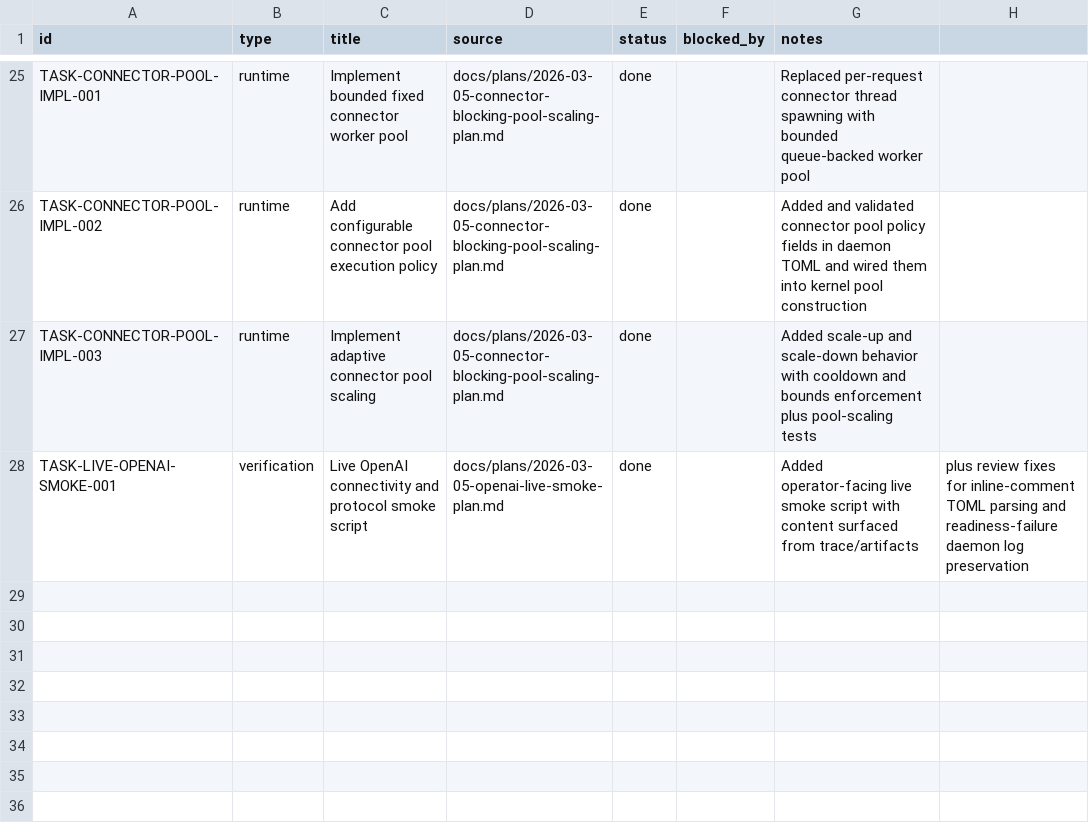
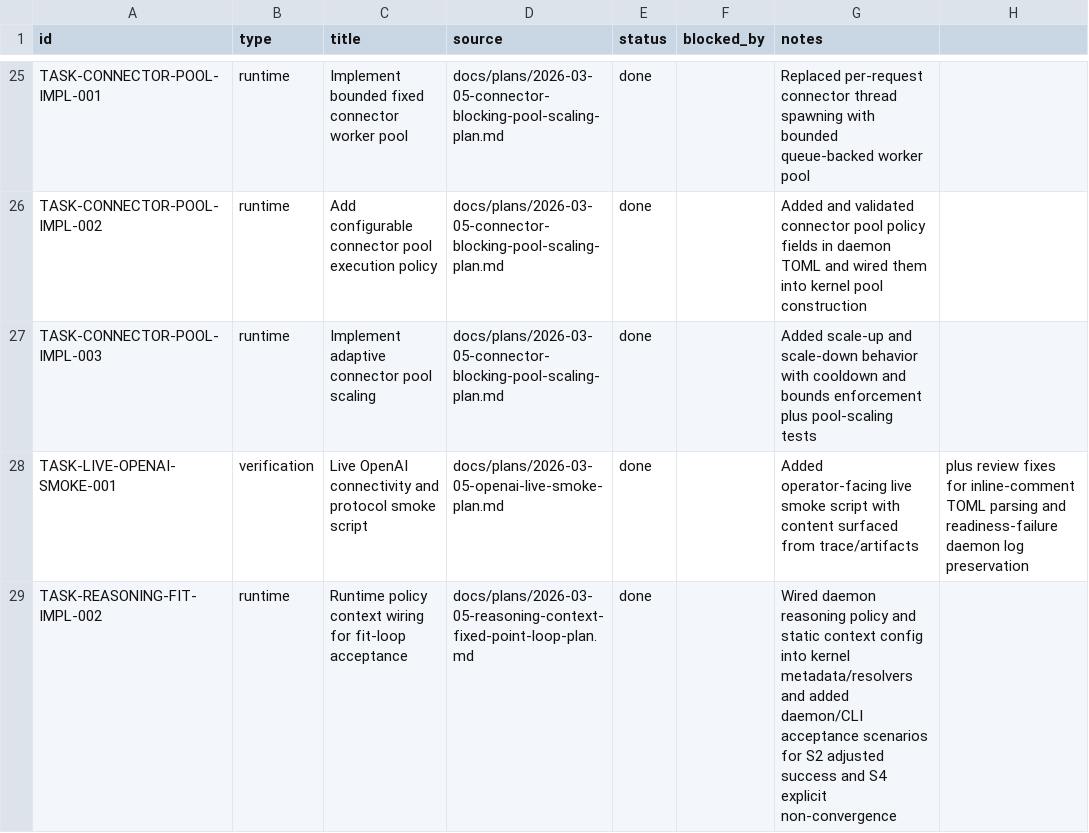
Before and after one commit to dikini/sharo, a CSV file: docs/tasks/tasks.csv, drawn as a sheet; only a part is shown, gaps mark what is left out.

Commit message:
feat(runtime): wire reasoning policy into daemon kernel

```diff
--- a/docs/tasks/tasks.csv
+++ b/docs/tasks/tasks.csv
@@ -28 +28,2 @@ TASK-CONNECTOR-POOL-IMPL-003,runtime,Implement adaptive connector pool scaling,d
 TASK-LIVE-OPENAI-SMOKE-001,verification,Live OpenAI connectivity and protocol smoke script,docs/plans/2026-03-05-openai-live-smoke-plan.md,done,,Added operator-facing live smoke script with content surfaced from trace/artifacts, plus review fixes for inline-comment TOML parsing and readiness-failure daemon log preservation
+TASK-REASONING-FIT-IMPL-002,runtime,Runtime policy context wiring for fit-loop acceptance,docs/plans/2026-03-05-reasoning-context-fixed-point-loop-plan.md,done,,Wired daemon reasoning policy and static context config into kernel metadata/resolvers and added daemon/CLI acceptance scenarios for S2 adjusted success and S4 explicit non-convergence
```
Also changed, not shown: 6 other files.
